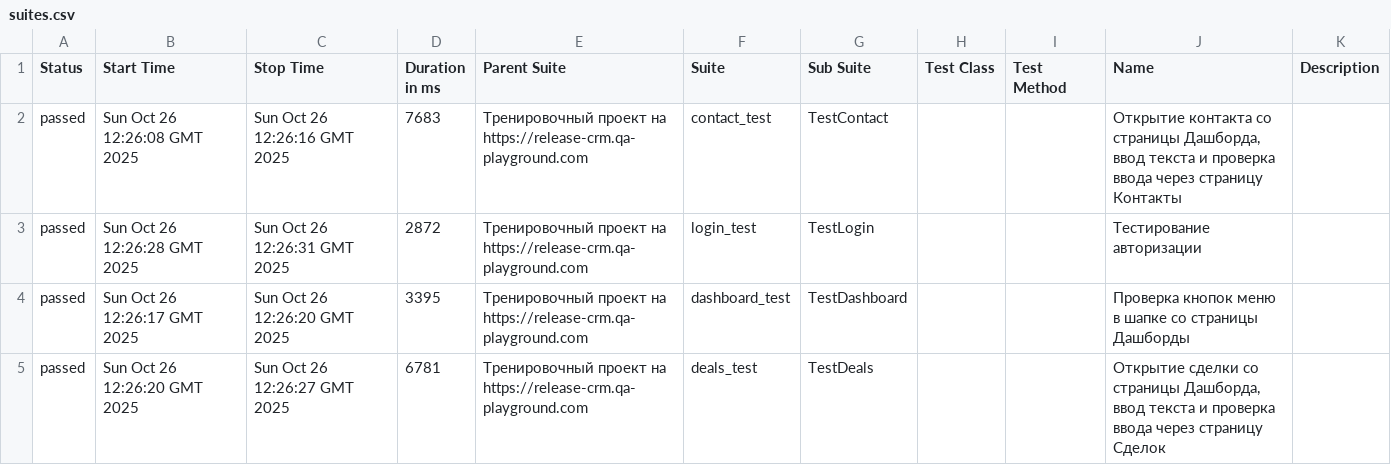
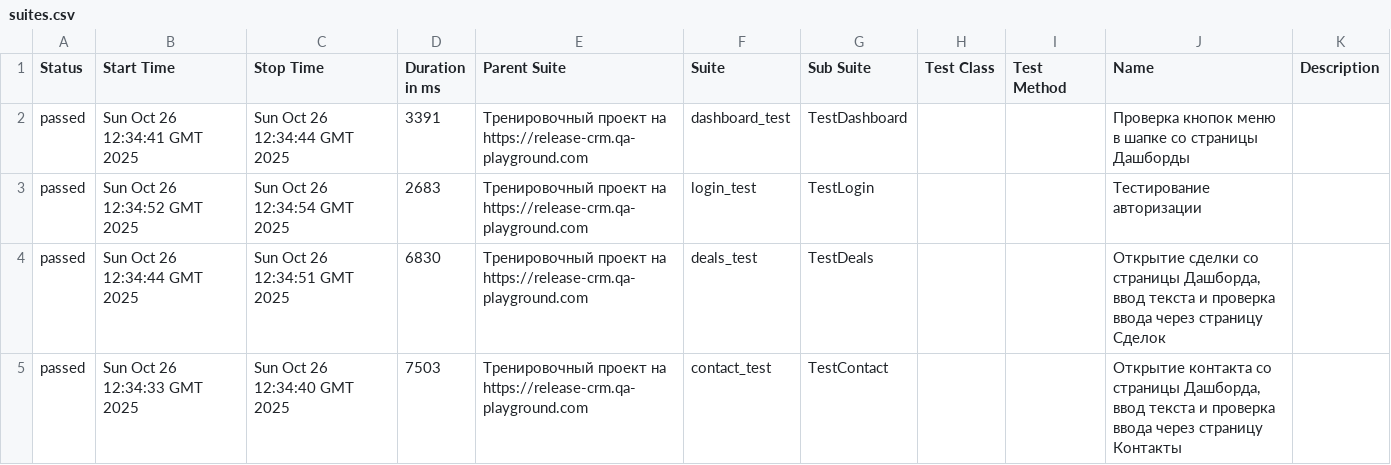
Before and after one commit to yaroslav1171717/Page_Object_Model_DZ, a CSV file: data/suites.csv, drawn as a sheet.

```diff
--- a/data/suites.csv
+++ b/data/suites.csv
@@ -1,5 +1,5 @@
 "Status","Start Time","Stop Time","Duration in ms","Parent Suite","Suite","Sub Suite","Test Class","Test Method","Name","Description"
-"passed","Sun Oct 26 12:26:08 GMT 2025","Sun Oct 26 12:26:16 GMT 2025","7683","Тренировочный проект на https://release-crm.qa-playground.com","contact_test","TestContact","","","Открытие контакта со страницы Дашборда, ввод текста и проверка ввода через страницу Контакты",""
-"passed","Sun Oct 26 12:26:28 GMT 2025","Sun Oct 26 12:26:31 GMT 2025","2872","Тренировочный проект на https://release-crm.qa-playground.com","login_test","TestLogin","","","Тестирование авторизации",""
-"passed","Sun Oct 26 12:26:17 GMT 2025","Sun Oct 26 12:26:20 GMT 2025","3395","Тренировочный проект на https://release-crm.qa-playground.com","dashboard_test","TestDashboard","","","Проверка кнопок меню в шапке со страницы Дашборды",""
-"passed","Sun Oct 26 12:26:20 GMT 2025","Sun Oct 26 12:26:27 GMT 2025","6781","Тренировочный проект на https://release-crm.qa-playground.com","deals_test","TestDeals","","","Открытие сделки со страницы Дашборда, ввод текста и проверка ввода через страницу Сделок",""
+"passed","Sun Oct 26 12:34:41 GMT 2025","Sun Oct 26 12:34:44 GMT 2025","3391","Тренировочный проект на https://release-crm.qa-playground.com","dashboard_test","TestDashboard","","","Проверка кнопок меню в шапке со страницы Дашборды",""
+"passed","Sun Oct 26 12:34:52 GMT 2025","Sun Oct 26 12:34:54 GMT 2025","2683","Тренировочный проект на https://release-crm.qa-playground.com","login_test","TestLogin","","","Тестирование авторизации",""
+"passed","Sun Oct 26 12:34:44 GMT 2025","Sun Oct 26 12:34:51 GMT 2025","6830","Тренировочный проект на https://release-crm.qa-playground.com","deals_test","TestDeals","","","Открытие сделки со страницы Дашборда, ввод текста и проверка ввода через страницу Сделок",""
+"passed","Sun Oct 26 12:34:33 GMT 2025","Sun Oct 26 12:34:40 GMT 2025","7503","Тренировочный проект на https://release-crm.qa-playground.com","contact_test","TestContact","","","Открытие контакта со страницы Дашборда, ввод текста и проверка ввода через страницу Контакты",""
```
Also changed, not shown: 18 other files.
